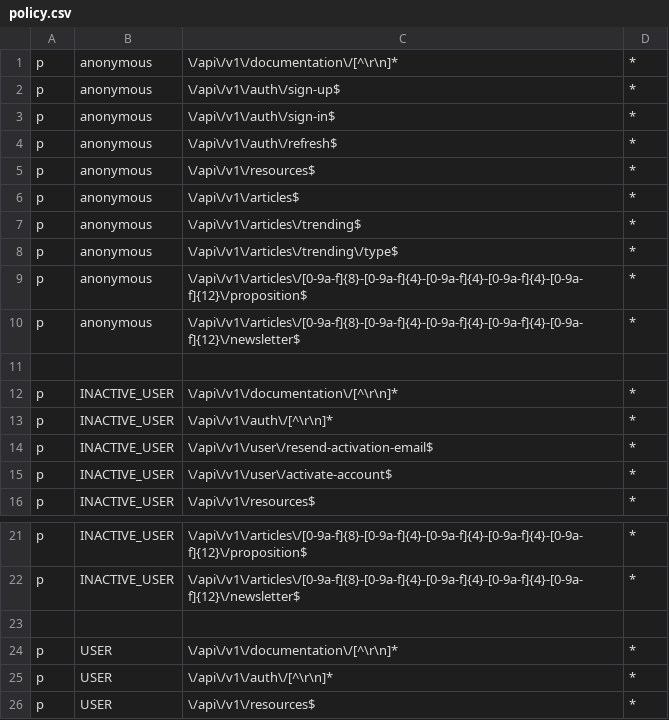
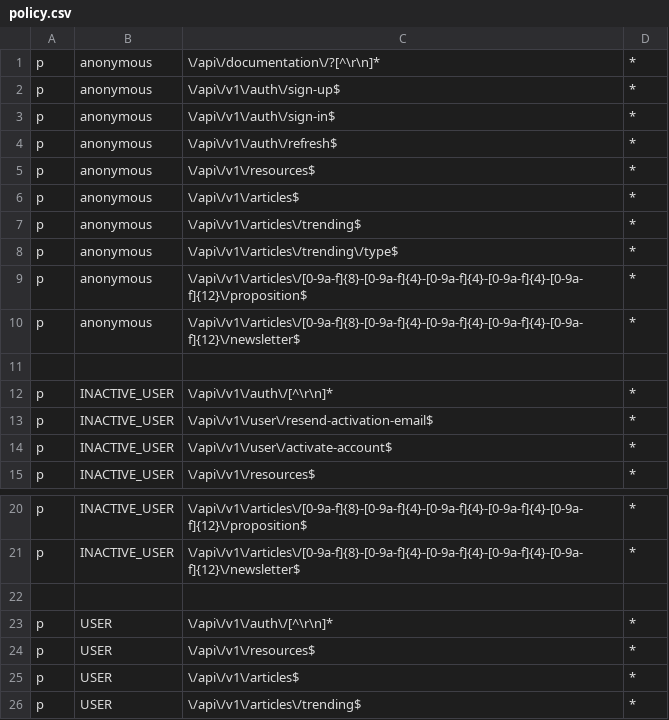
Before and after one commit to devlucassantos/vnc-api, a CSV file: src/api/config/authorization/policy.csv, drawn as a sheet; only a part is shown, gaps mark what is left out; the shorter side is filled out with more unchanged rows.

```diff
--- a/src/api/config/authorization/policy.csv
+++ b/src/api/config/authorization/policy.csv
@@ -1,2 +1,2 @@
-p, anonymous, \/api\/v1\/documentation\/[^\r\n]*, *
+p, anonymous, \/api\/documentation\/?[^\r\n]*, *
 p, anonymous, \/api\/v1\/auth\/sign-up$, *
@@ -11,3 +11,2 @@ p, anonymous, \/api\/v1\/articles\/[0-9a-f]{8}-[0-9a-f]{4}-[0-9a-f]{4}-[0-9a-f]{
 
-p, INACTIVE_USER, \/api\/v1\/documentation\/[^\r\n]*, *
 p, INACTIVE_USER, \/api\/v1\/auth\/[^\r\n]*, *
@@ -23,3 +22,2 @@ p, INACTIVE_USER, \/api\/v1\/articles\/[0-9a-f]{8}-[0-9a-f]{4}-[0-9a-f]{4}-[0-9a
 
-p, USER, \/api\/v1\/documentation\/[^\r\n]*, *
 p, USER, \/api\/v1\/auth\/[^\r\n]*, *
```
Also changed, not shown: 33 other files.
